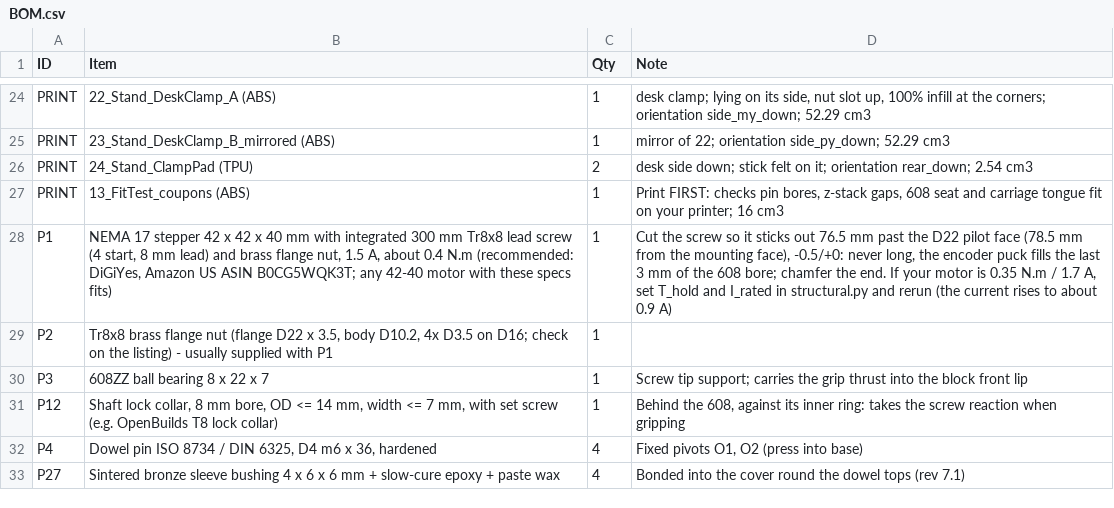
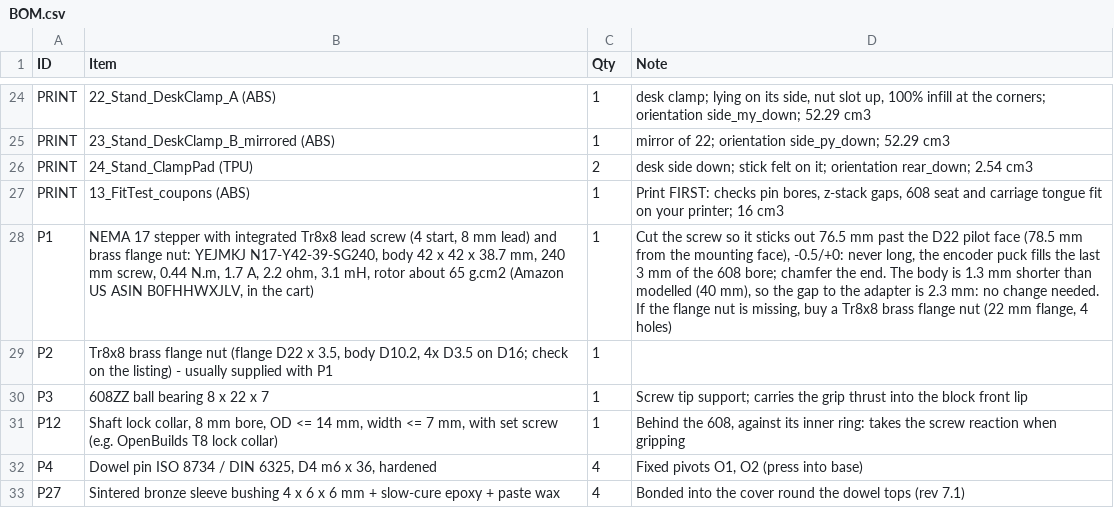
Before and after one commit to anuragbhandari-eng/Gripper_V2, a CSV file: gripper_fabrication_rev7/BOM.csv, drawn as a sheet; only a part is shown, gaps mark what is left out; the diff names each change by its address in the sheet, - before the commit and + after, or states it on an @@ line.

```diff
--- a/gripper_fabrication_rev7/BOM.csv
+++ b/gripper_fabrication_rev7/BOM.csv
-B28 (Item): …17 stepper 42 x 42 x 40 mm with integrated 300 mm Tr8x8 lead screw (4 start, 8 mm lead) and brass flange nut, 1.5 A, about 0.4 N.m (recommended: DiGiYes, Amazon US ASIN B0CG5WQK3T; any 42-40 motor with these specs fits)
+B28 (Item): …17 stepper with integrated Tr8x8 lead screw (4 start, 8 mm lead) and brass flange nut: YEJMKJ N17-Y42-39-SG240, body 42 x 42 x 38.7 mm, 240 mm screw, 0.44 N.m, 1.7 A, 2.2 ohm, 3.1 mH, rotor about 65 g.cm2 (Amazon US ASIN B0FHHWXJLV, in the cart)
-D28 (Note): …the end. If your motor is 0.35 N.m / 1.7 A, set T_hold and I_rated in structural.py and rerun (the current rises to about 0.9 A)
+D28 (Note): …the end. The body is 1.3 mm shorter than modelled (40 mm), so the gap to the adapter is 2.3 mm: no change needed. If the flange nut is missing, buy a Tr8x8 brass flange nut (22 mm flange, 4 holes)
```
Also changed, not shown: 8 other files.
